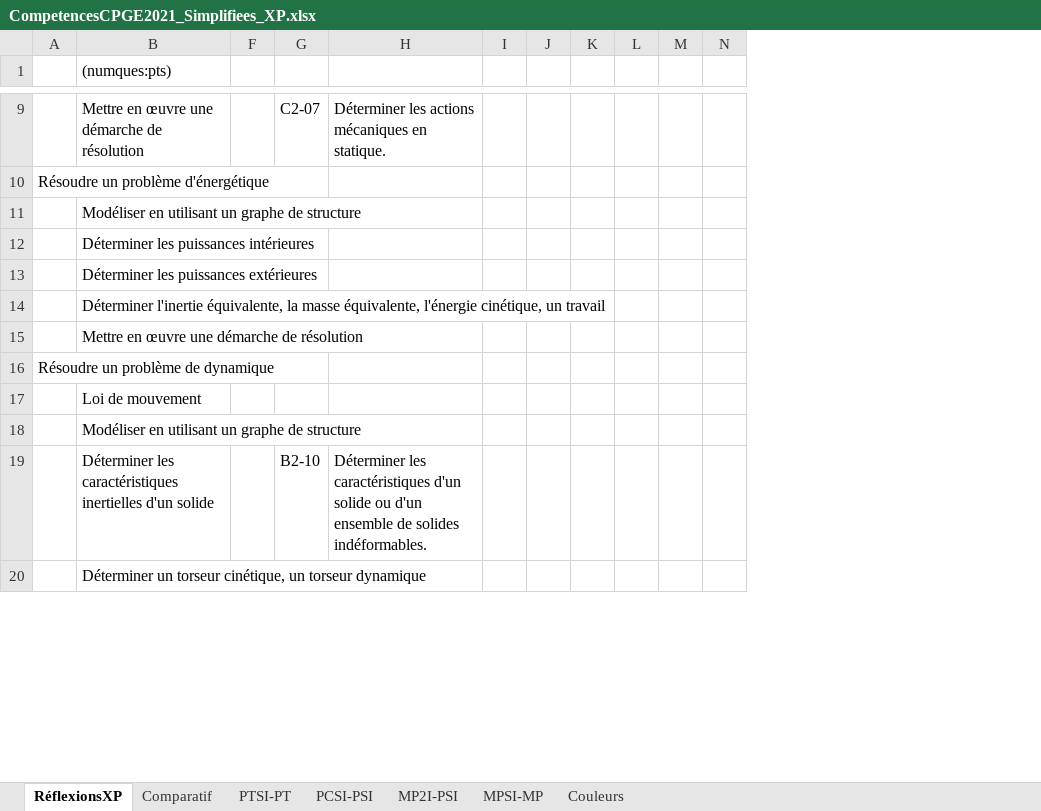
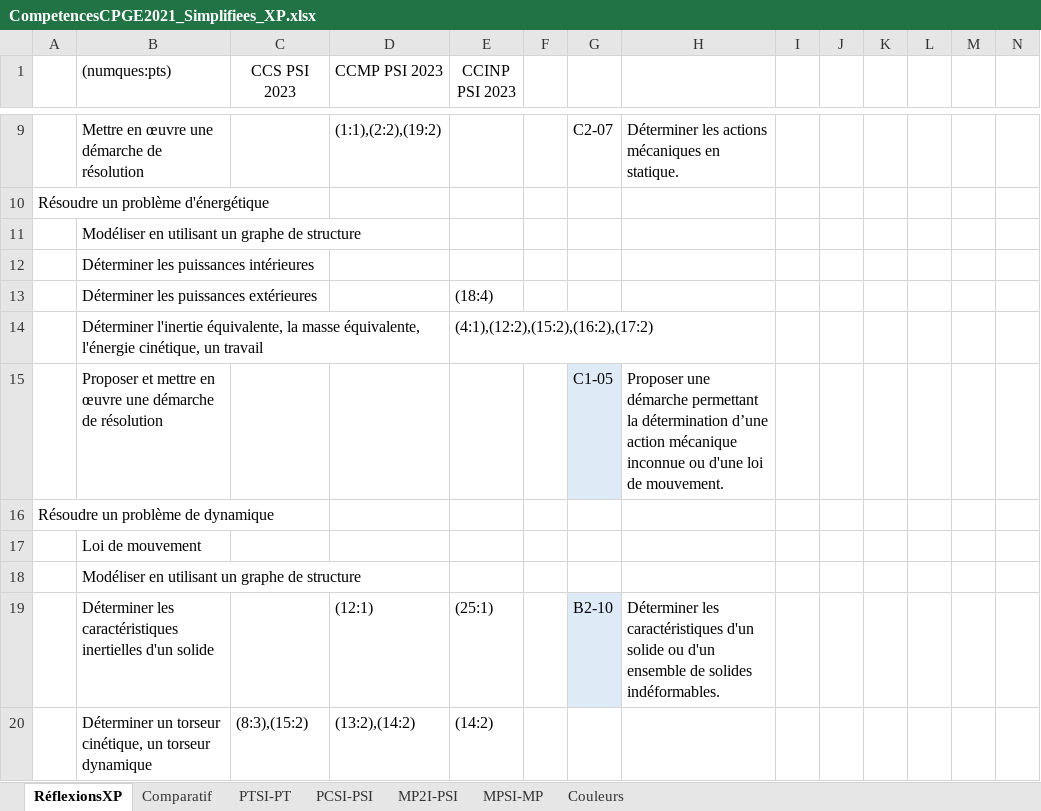
Before and after one commit to xpessoles/EvaluationCompetences, an Excel workbook: CompetencesCPGE2021_Simplifiees_XP.xlsx, sheet RéflexionsXP, drawn as a sheet; only a part is shown, gaps mark what is left out; values as stored, in another font and other column widths than the file's, no borders; removed rows and columns are numbered as before the commit, all else as after; rows hold the shown columns only; the diff covers the shown part only; the diff names each change by its address in the sheet, - before the commit and + after, or states it on an @@ line.

```diff
--- a/CompetencesCPGE2021_Simplifiees_XP.xlsx (sheet RéflexionsXP)
+++ b/CompetencesCPGE2021_Simplifiees_XP.xlsx (sheet RéflexionsXP)
@@ column C (CCS PSI 2023) unhidden, row 20: (8:3),(15:2) @@
@@ column D (CCMP PSI 2023) unhidden, row 9: (1:1),(2:2),(19:2); rows 19-20: (12:1) | (13:2),(14:2) @@
@@ column E (CCINP PSI 2023) unhidden, rows 13-14: (18:4) | (4:1),(12:2),(15:2),(16:2),(17:2); rows 19-20: (25:1) | (14:2) @@
-row 15:  | Mettre en œuvre une démarche de résolution
+row 15:  | Proposer et mettre en œuvre une démarche de résolution |  |  |  |  | C1-05 | Proposer une démarche permettant la détermination d’une action mécanique inconnue ou d'une loi de mouvement.
-G19 fill: none
+G19 fill: #DEEBF7
```
Also changed, not shown: 2 added rows, 6 removed rows, 5 edited cells and cell formats elsewhere in this sheet, 3 other files.
